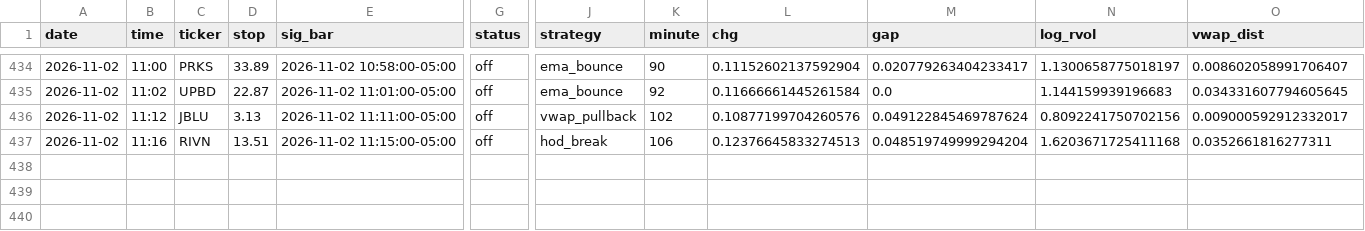
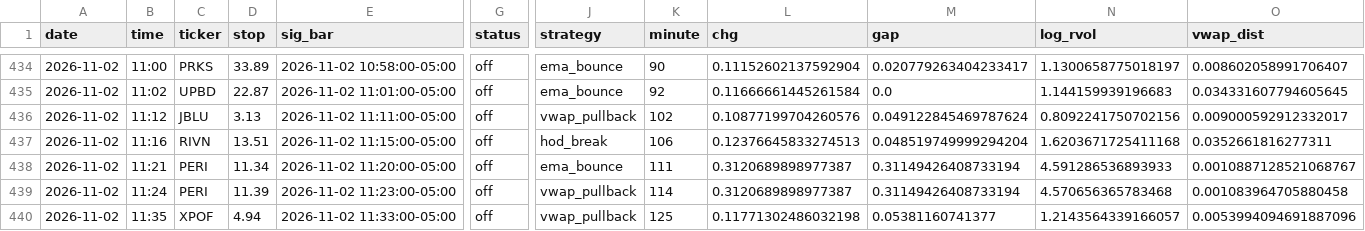
Before and after one commit to newurbaninfluence-lgtm/paper-trading-bot, a CSV file: signals.csv, drawn as a sheet; only a part is shown, gaps mark what is left out; rows hold the shown columns only; the diff names each change by its address in the sheet, - before the commit and + after, or states it on an @@ line.

```diff
--- a/signals.csv
+++ b/signals.csv
+row 438: 2026-11-02 | 11:21 | PERI | 11.34 | 2026-11-02 11:20:00-05:00 | off | ema_bounce | 111 | 0.3120689898977387 | 0.31149426408733194 | 4.591286536893933 | 0.0010887128521068767
+row 439: 2026-11-02 | 11:24 | PERI | 11.39 | 2026-11-02 11:23:00-05:00 | off | vwap_pullback | 114 | 0.3120689898977387 | 0.31149426408733194 | 4.570656365783468 | 0.001083964705880458
+row 440: 2026-11-02 | 11:35 | XPOF | 4.94 | 2026-11-02 11:33:00-05:00 | off | vwap_pullback | 125 | 0.11771302486032198 | 0.05381160741377 | 1.2143564339166057 | 0.0053994094691887096
```
Also changed, not shown: alpaca_journal.csv, journal.csv, 2 other files.
